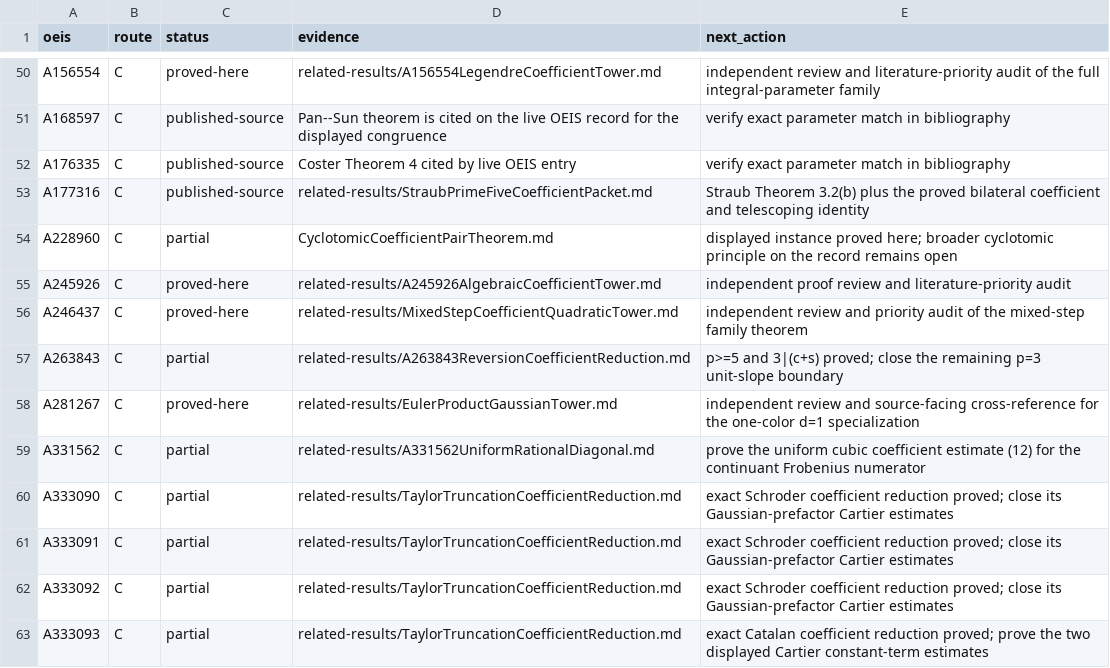
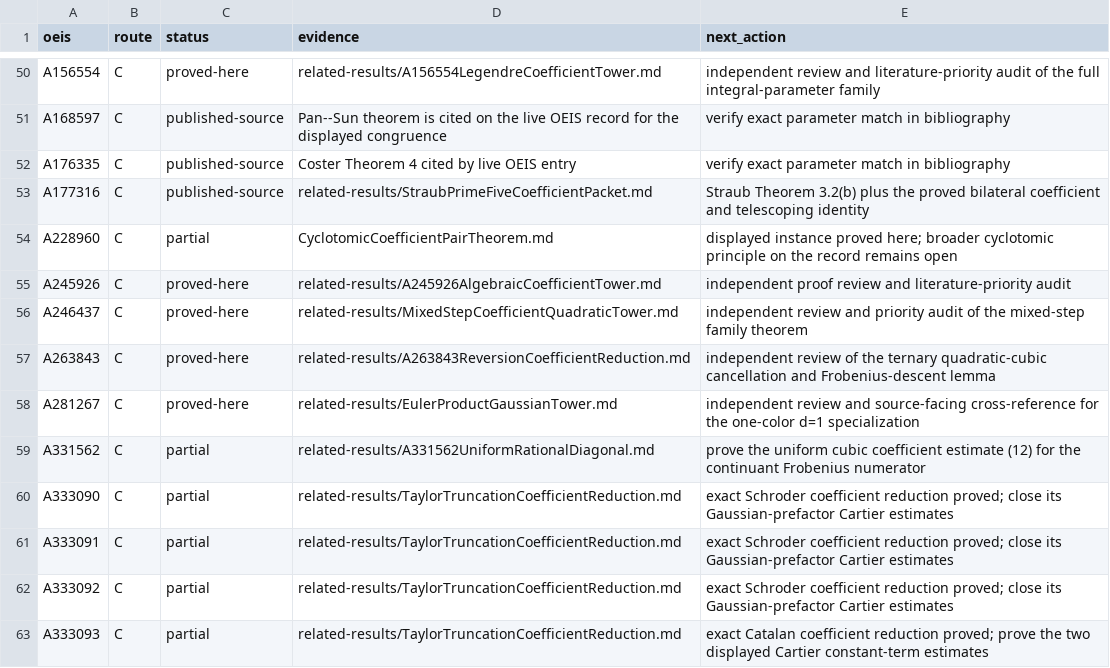
Before and after one commit to rbajaj5/a183068-supercongruence, a TSV file: data/bala_110_campaign.tsv, drawn as a sheet; only a part is shown, gaps mark what is left out.

Commit message:
Close the A263843 ternary tower

```diff
--- a/data/bala_110_campaign.tsv
+++ b/data/bala_110_campaign.tsv
@@ -56,3 +56,3 @@ A245926	C	proved-here	related-results/A245926AlgebraicCoefficientTower.md	indepe
 A246437	C	proved-here	related-results/MixedStepCoefficientQuadraticTower.md	independent review and priority audit of the mixed-step family theorem
-A263843	C	partial	related-results/A263843ReversionCoefficientReduction.md	p>=5 and 3|(c+s) proved; close the remaining p=3 unit-slope boundary
+A263843	C	proved-here	related-results/A263843ReversionCoefficientReduction.md	independent review of the ternary quadratic-cubic cancellation and Frobenius-descent lemma
 A281267	C	proved-here	related-results/EulerProductGaussianTower.md	independent review and source-facing cross-reference for the one-color d=1 specialization
```
Also changed, not shown: 6 other files.
